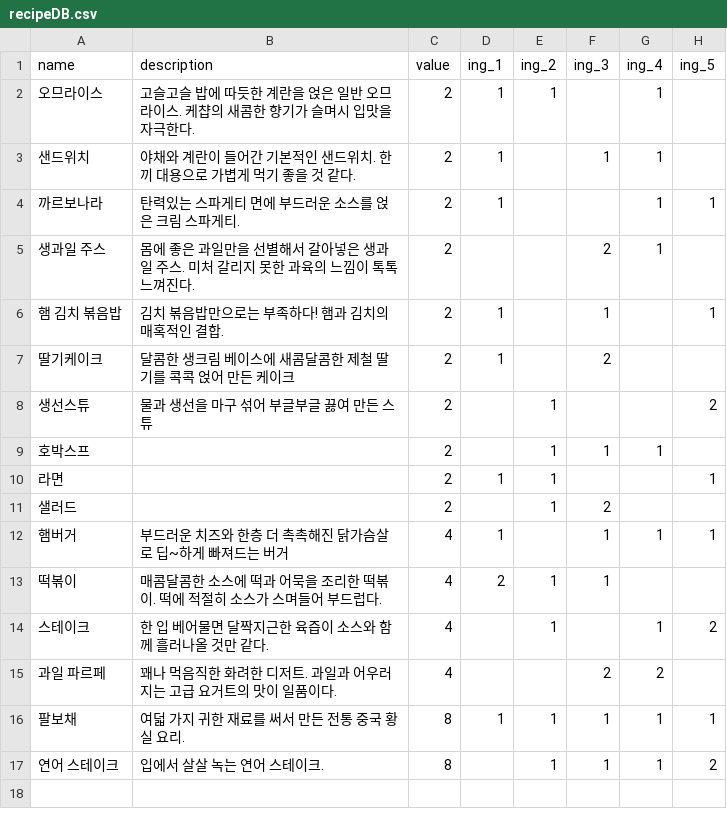
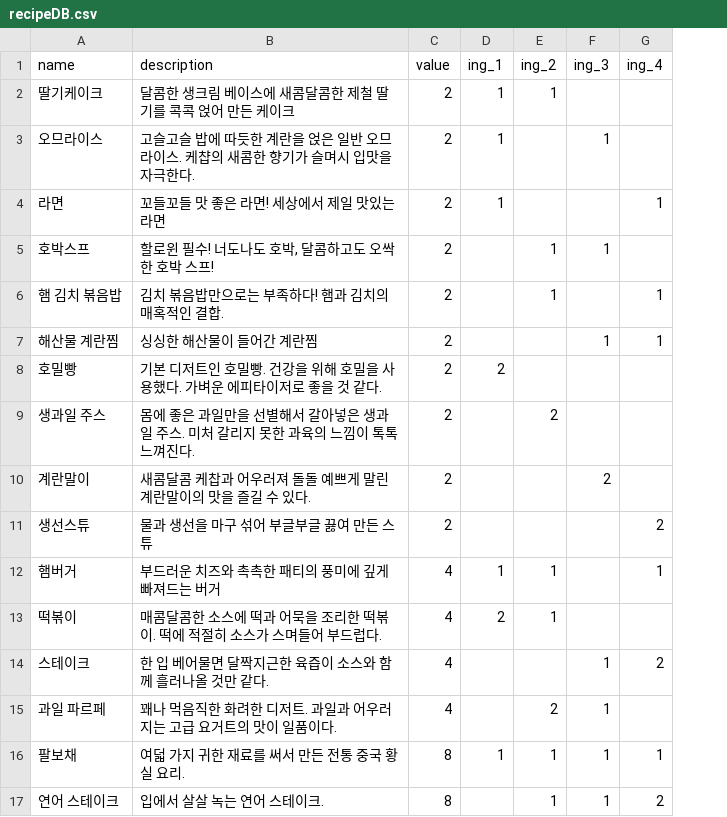
Before and after one commit to songhyunji/Realhungry, a CSV file: Assets/Resources/Ahyeong/Database/recipeDB.csv, drawn as a sheet; removed rows and columns are numbered as before the commit, all else as after; the diff names each change by its address in the sheet, - before the commit and + after, or states it on an @@ line.

```diff
--- a/Assets/Resources/Ahyeong/Database/recipeDB.csv
+++ b/Assets/Resources/Ahyeong/Database/recipeDB.csv
-column H (ing_5), row 4: 1; row 8: 2; rows 12-17: 1 |  | 2 |  | 1 | 2
+row 2: 딸기케이크 | 달콤한 생크림 베이스에 새콤달콤한 제철 딸기를 콕콕 얹어 만든 케이크 | 2 | 1 | 1
-E3 (ing_2): 1
+E3 (ing_2): (empty)
-F3 (ing_3): (empty)
+F3 (ing_3): 1
-G3 (ing_4): 1
+G3 (ing_4): (empty)
-row 3: 샌드위치 | 야채와 계란이 들어간 기본적인 샌드위치. 한끼 대용으로 가볍게 먹기 좋을 것 같다. | 2 | 1 |  | 1 | 1
-A4 (name): 까르보나라
+A4 (name): 라면
-B4 (description): 탄력있는 스파게티 면에 부드러운 소스를 얹은 크림 스파게티.
+B4 (description): 꼬들꼬들 맛 좋은 라면! 세상에서 제일 맛있는 라면
+row 5: 호박스프 | 할로윈 필수! 너도나도 호박, 달콤하고도 오싹한 호박 스프! | 2 |  | 1 | 1
+row 6: 햄 김치 볶음밥 | 김치 볶음밥만으로는 부족하다! 햄과 김치의 매혹적인 결합. | 2 |  | 1 |  | 1
+row 7: 해산물 계란찜 | 싱싱한 해산물이 들어간 계란찜 | 2 |  |  | 1 | 1
+row 8: 호밀빵 | 기본 디저트인 호밀빵. 건강을 위해 호밀을 사용했다. 가벼운 에피타이저로 좋을 것 같다. | 2 | 2
-E9 (ing_2): (empty)
+E9 (ing_2): 2
-F9 (ing_3): 2
+F9 (ing_3): (empty)
-G9 (ing_4): 1
+G9 (ing_4): (empty)
-row 6: 햄 김치 볶음밥 | 김치 볶음밥만으로는 부족하다! 햄과 김치의 매혹적인 결합. | 2 | 1 |  | 1 |  | 1
-row 7: 딸기케이크 | 달콤한 생크림 베이스에 새콤달콤한 제철 딸기를 콕콕 얹어 만든 케이크 | 2 | 1 |  | 2
+row 10: 계란말이 | 새콤달콤 케찹과 어우러져 돌돌 예쁘게 말린 계란말이의 맛을 즐길 수 있다. | 2 |  |  | 2
-E11 (ing_2): 1
+E11 (ing_2): (empty)
-G11 (ing_4): (empty)
+G11 (ing_4): 2
-row 9: 호박스프 |  | 2 |  | 1 | 1 | 1
-row 10: 라면 |  | 2 | 1 | 1 |  |  | 1
-row 11: 샐러드 |  | 2 |  | 1 | 2
-B12 (description): 부드러운 치즈와 한층 더 촉촉해진 닭가슴살로 딥~하게 빠져드는 버거
+B12 (description): 부드러운 치즈와 촉촉한 패티의 풍미에 깊게 빠져드는 버거
-E12 (ing_2): (empty)
+E12 (ing_2): 1
-F12:F13 (ing_3): 1
+F12:F13 (ing_3): (empty)
-E14 (ing_2): 1
+E14 (ing_2): (empty)
-F14 (ing_3): (empty)
+F14 (ing_3): 1
-G14 (ing_4): 1
+G14 (ing_4): 2
-E15 (ing_2): (empty)
+E15 (ing_2): 2
-F15 (ing_3): 2
+F15 (ing_3): 1
-G15 (ing_4): 2
+G15 (ing_4): (empty)
-G17 (ing_4): 1
+G17 (ing_4): 2
```
Also changed, not shown: Assets/Resources/Ahyeong/Database/ingredientDB.csv, 55 other files.
